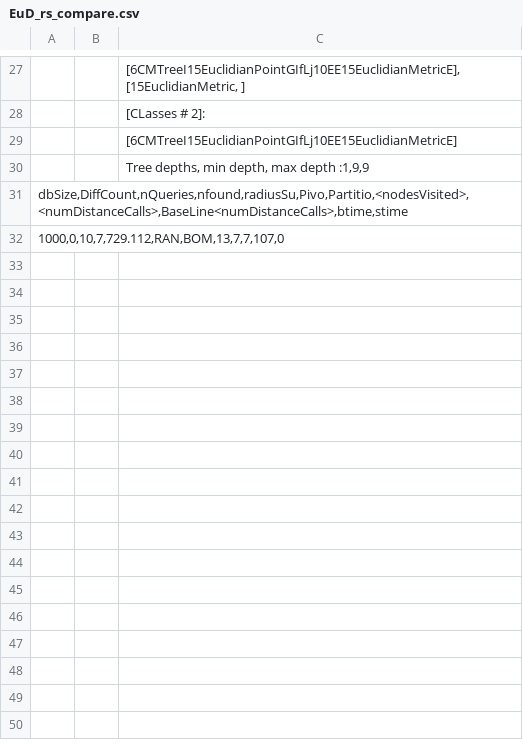
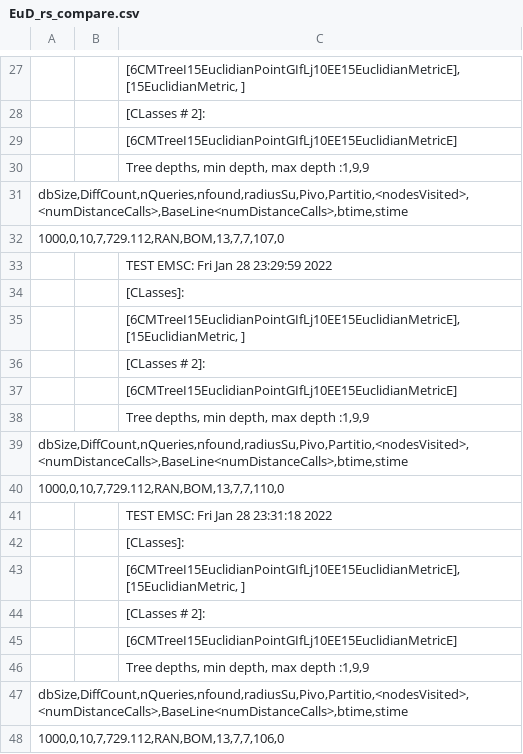
Before and after one commit to weathon/research, a CSV file: src/EuD_rs_compare.csv, drawn as a sheet; only a part is shown, gaps mark what is left out; the diff names each change by its address in the sheet, - before the commit and + after, or states it on an @@ line.

```diff
--- a/src/EuD_rs_compare.csv
+++ b/src/EuD_rs_compare.csv
+row 33:  |  | TEST EMSC: Fri Jan 28 23:29:59 2022
+row 34:  |  | [CLasses]:
+row 35:  |  | [6CMTreeI15EuclidianPointGIfLj10EE15EuclidianMetricE],[15EuclidianMetric, ]
+row 36:  |  | [CLasses # 2]:
+row 37:  |  | [6CMTreeI15EuclidianPointGIfLj10EE15EuclidianMetricE]
+row 38:  |  | Tree depths, min depth, max depth :1,9,9
+row 39: dbSize,DiffCount,nQueries,nfound,radiusSu,Pivo,Partitio,<nodesVisited>,<numDistanceCalls>,BaseLine<numDistanceCalls>,btime,stime
+row 40: 1000,0,10,7,729.112,RAN,BOM,13,7,7,110,0
+row 41:  |  | TEST EMSC: Fri Jan 28 23:31:18 2022
+row 42:  |  | [CLasses]:
+row 43:  |  | [6CMTreeI15EuclidianPointGIfLj10EE15EuclidianMetricE],[15EuclidianMetric, ]
+row 44:  |  | [CLasses # 2]:
+row 45:  |  | [6CMTreeI15EuclidianPointGIfLj10EE15EuclidianMetricE]
+row 46:  |  | Tree depths, min depth, max depth :1,9,9
+row 47: dbSize,DiffCount,nQueries,nfound,radiusSu,Pivo,Partitio,<nodesVisited>,<numDistanceCalls>,BaseLine<numDistanceCalls>,btime,stime
+row 48: 1000,0,10,7,729.112,RAN,BOM,13,7,7,106,0
```
Also changed, not shown: 7 other files.
